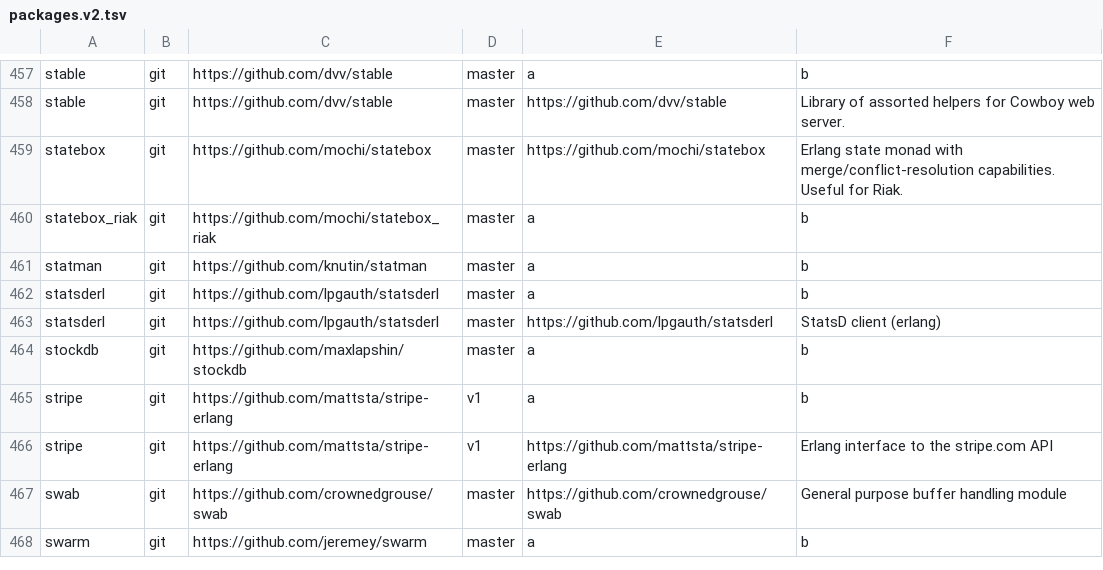
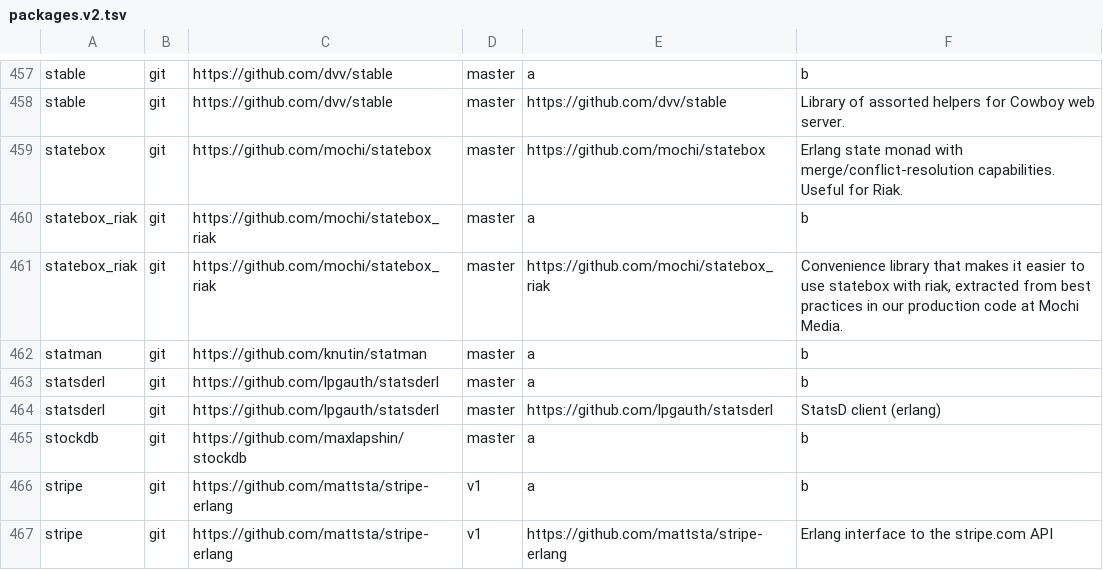
Before and after one commit to ninenines/erlang.mk, a TSV file: packages.v2.tsv, drawn as a sheet; only a part is shown, gaps mark what is left out; the shorter side is filled out with more unchanged rows; the diff names each change by its address in the sheet, - before the commit and + after, or states it on an @@ line.

Commit message:
Add package statebox_riak to the index

```diff
--- a/packages.v2.tsv
+++ b/packages.v2.tsv
+row 461: statebox_riak | git | https://github.com/mochi/statebox_riak | master | https://github.com/mochi/statebox_riak | Convenience library that makes it easier to use statebox with riak, extracted from best practices in our production code at Mochi Media.
```
Also changed, not shown: packages.v1.tsv, 1 other file.
